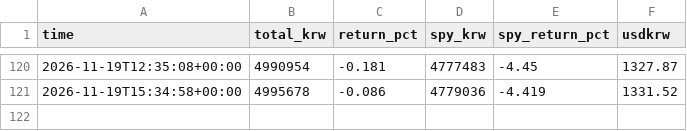
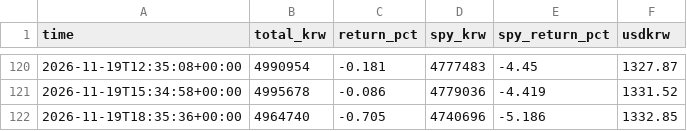
Before and after one commit to sands15/Toss_Trading_Bot, a CSV file: data/nav.csv, drawn as a sheet; only a part is shown, gaps mark what is left out; the diff names each change by its address in the sheet, - before the commit and + after, or states it on an @@ line.

```diff
--- a/data/nav.csv
+++ b/data/nav.csv
+row 122: 2026-11-19T18:35:36+00:00 | 4964740 | -0.705 | 4740696 | -5.186 | 1332.85
```
Also changed, not shown: 4 other files.
